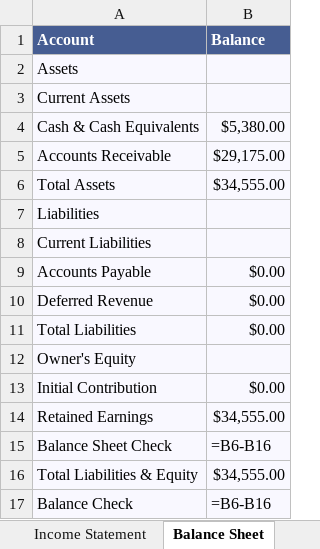
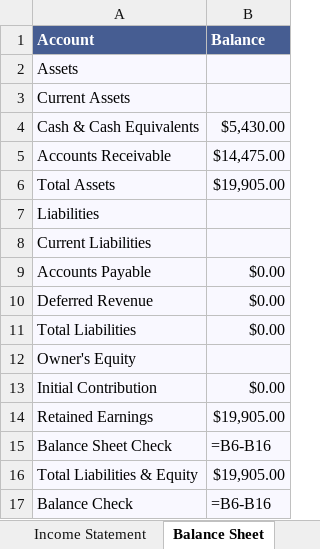
Before and after one commit to gcoinstash-cmd/bountygrid-commander, an Excel workbook: BountyGrid OS - Master Financial Statements & Bookkeeping Ledger.xlsx, sheet Balance Sheet, drawn as a sheet; values as stored, in another font and other column widths than the file's, no borders; formulas without a stored value are shown as written; the diff names each change by its address in the sheet, - before the commit and + after, or states it on an @@ line.

```diff
--- a/BountyGrid OS - Master Financial Statements & Bookkeeping Ledger.xlsx (sheet Balance Sheet)
+++ b/BountyGrid OS - Master Financial Statements & Bookkeeping Ledger.xlsx (sheet Balance Sheet)
-B4 (Balance): $5,380.00
+B4 (Balance): $5,430.00
-B5 (Balance): $29,175.00
+B5 (Balance): $14,475.00
-B6 (Balance): $34,555.00
+B6 (Balance): $19,905.00
-B14 (Balance): $34,555.00
+B14 (Balance): $19,905.00
-B16 (Balance): $34,555.00
+B16 (Balance): $19,905.00
```
Also changed, not shown: sheet Transaction Ledger, sheet Executive Dashboard, sheet Cash Flow Statement.
